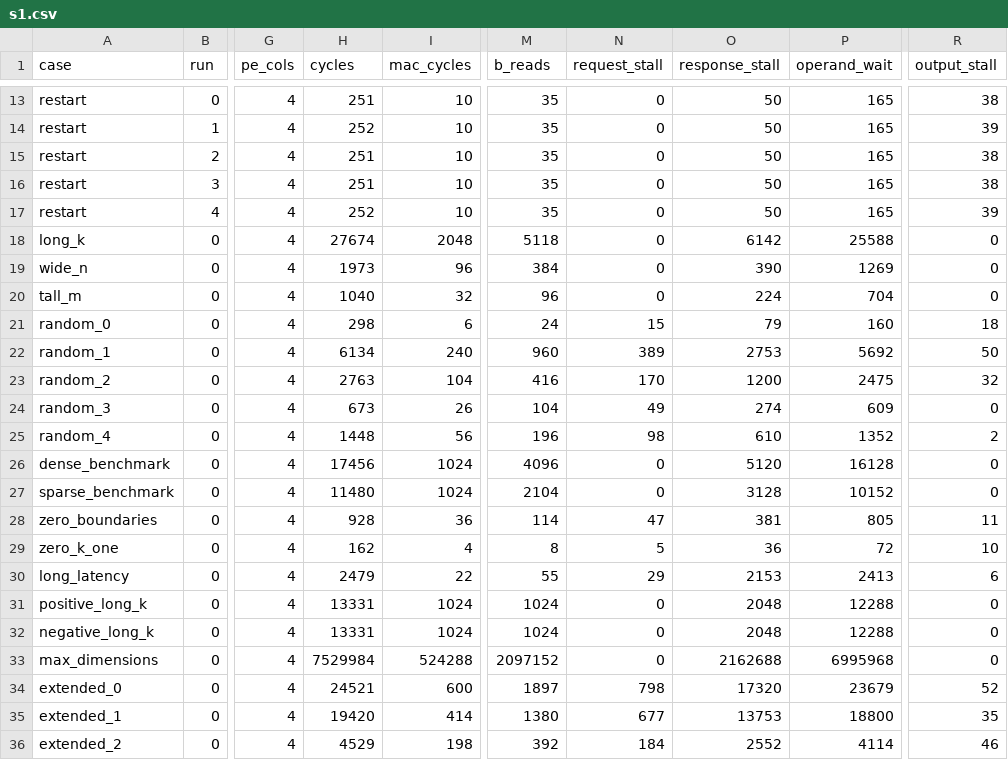
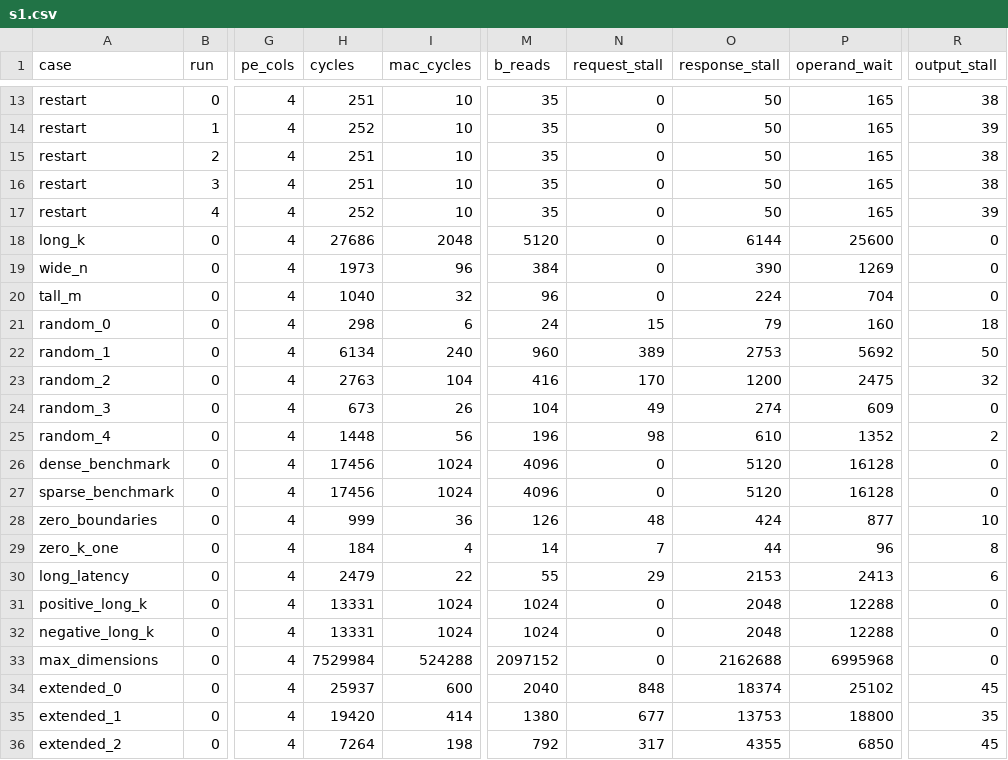
Before and after one commit to angigpen/btb_memory_dataflow_team, a CSV file: loader_only/results/s1.csv, drawn as a sheet; only a part is shown, gaps mark what is left out; the diff covers the shown part only; the diff names each change by its address in the sheet, - before the commit and + after, or states it on an @@ line.

```diff
--- a/loader_only/results/s1.csv
+++ b/loader_only/results/s1.csv
-H18 (cycles): 27674
+H18 (cycles): 27686
-M18 (b_reads): 5118
+M18 (b_reads): 5120
-O18 (response_stall): 6142
+O18 (response_stall): 6144
-P18 (operand_wait): 25588
+P18 (operand_wait): 25600
-H27 (cycles): 11480
+H27 (cycles): 17456
-M27 (b_reads): 2104
+M27 (b_reads): 4096
-O27 (response_stall): 3128
+O27 (response_stall): 5120
-P27 (operand_wait): 10152
+P27 (operand_wait): 16128
-H28 (cycles): 928
+H28 (cycles): 999
-M28 (b_reads): 114
+M28 (b_reads): 126
-N28 (request_stall): 47
+N28 (request_stall): 48
-O28 (response_stall): 381
+O28 (response_stall): 424
-P28 (operand_wait): 805
+P28 (operand_wait): 877
-R28 (output_stall): 11
+R28 (output_stall): 10
-H29 (cycles): 162
+H29 (cycles): 184
-M29 (b_reads): 8
+M29 (b_reads): 14
-N29 (request_stall): 5
+N29 (request_stall): 7
-O29 (response_stall): 36
+O29 (response_stall): 44
-P29 (operand_wait): 72
+P29 (operand_wait): 96
-R29 (output_stall): 10
+R29 (output_stall): 8
-H34 (cycles): 24521
+H34 (cycles): 25937
-M34 (b_reads): 1897
+M34 (b_reads): 2040
-N34 (request_stall): 798
+N34 (request_stall): 848
-O34 (response_stall): 17320
+O34 (response_stall): 18374
-P34 (operand_wait): 23679
+P34 (operand_wait): 25102
-R34 (output_stall): 52
+R34 (output_stall): 45
-H36 (cycles): 4529
+H36 (cycles): 7264
-M36 (b_reads): 392
+M36 (b_reads): 792
-N36 (request_stall): 184
+N36 (request_stall): 317
-O36 (response_stall): 2552
+O36 (response_stall): 4355
-P36 (operand_wait): 4114
+P36 (operand_wait): 6850
-R36 (output_stall): 46
+R36 (output_stall): 45
```
Also changed, not shown: 5 added rows and 41 edited cells elsewhere in this file, loader_only/results/baseline.csv, loader_only/results/s2.csv, 25 other files.
